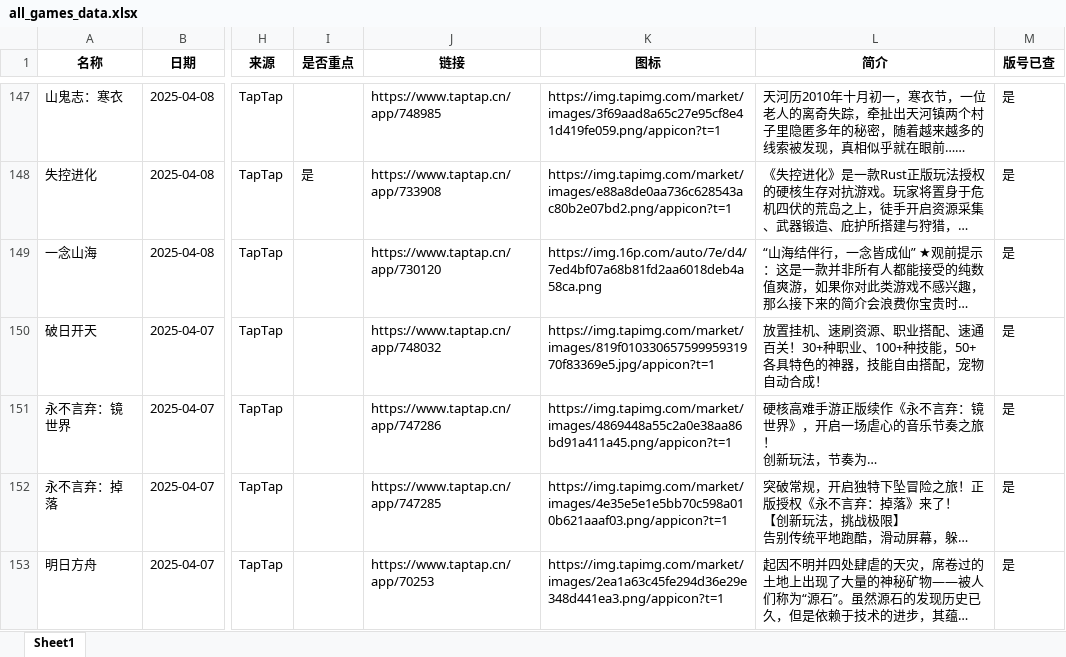
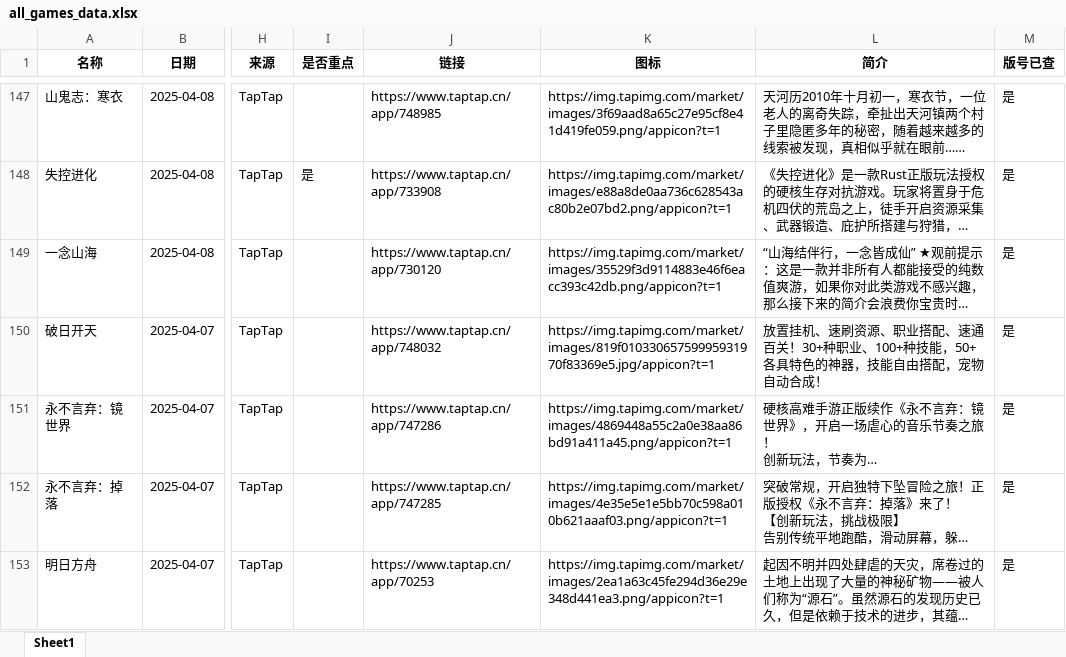
Before and after one commit to FredericMN/Game_monitor, an Excel workbook: data/all_games_data.xlsx, sheet Sheet1, drawn as a sheet; only a part is shown, gaps mark what is left out; long unchanged cells end in …; values as stored, in another font and other column widths than the file's, no borders; the diff covers the shown part only; the diff names each change by its address in the sheet, - before the commit and + after, or states it on an @@ line.

```diff
--- a/data/all_games_data.xlsx (sheet Sheet1)
+++ b/data/all_games_data.xlsx (sheet Sheet1)
-K149 (图标): https://img.16p.com/auto/7e/d4/7ed4bf07a68b81fd2aa6018deb4a58ca.png
+K149 (图标): https://img.tapimg.com/market/images/35529f3d9114883e46f6eacc393c42db.png/appicon?t=1
```
Also changed, not shown: 5 edited cells elsewhere in this sheet, 2 other files.
